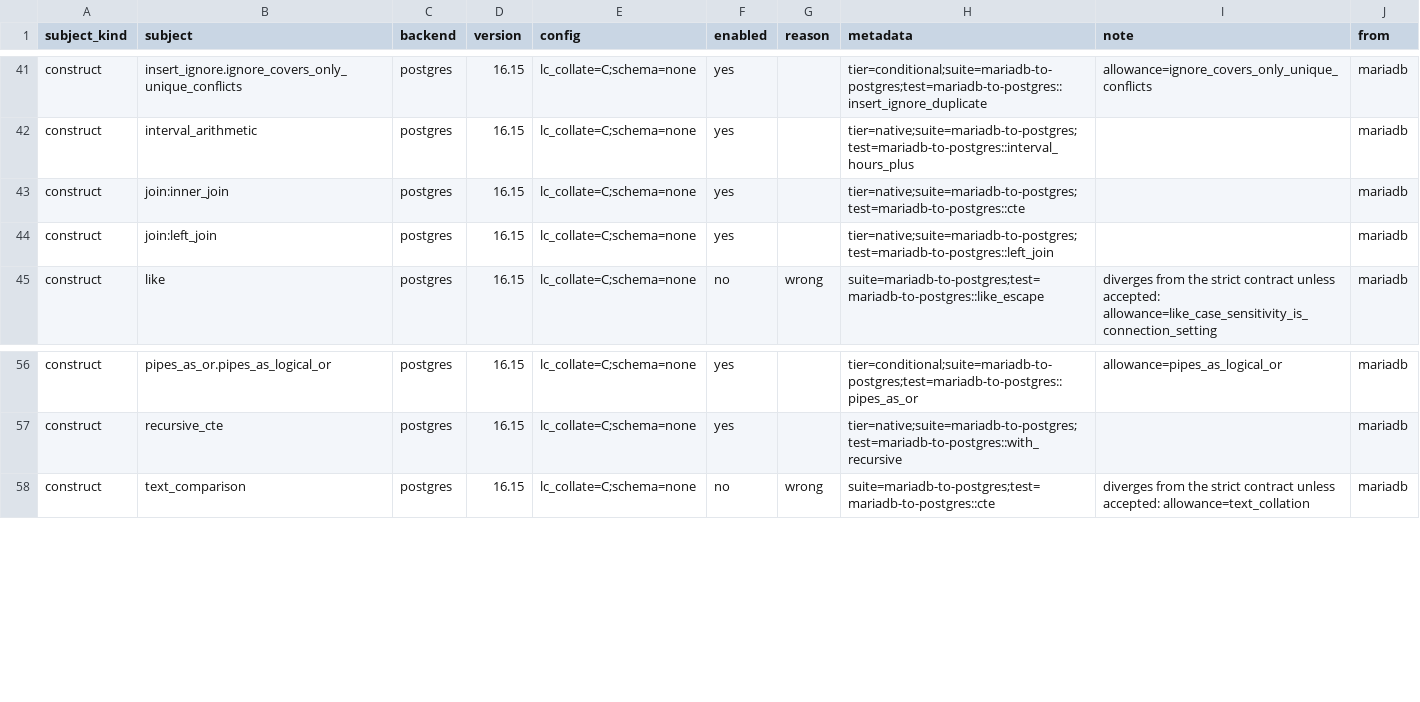
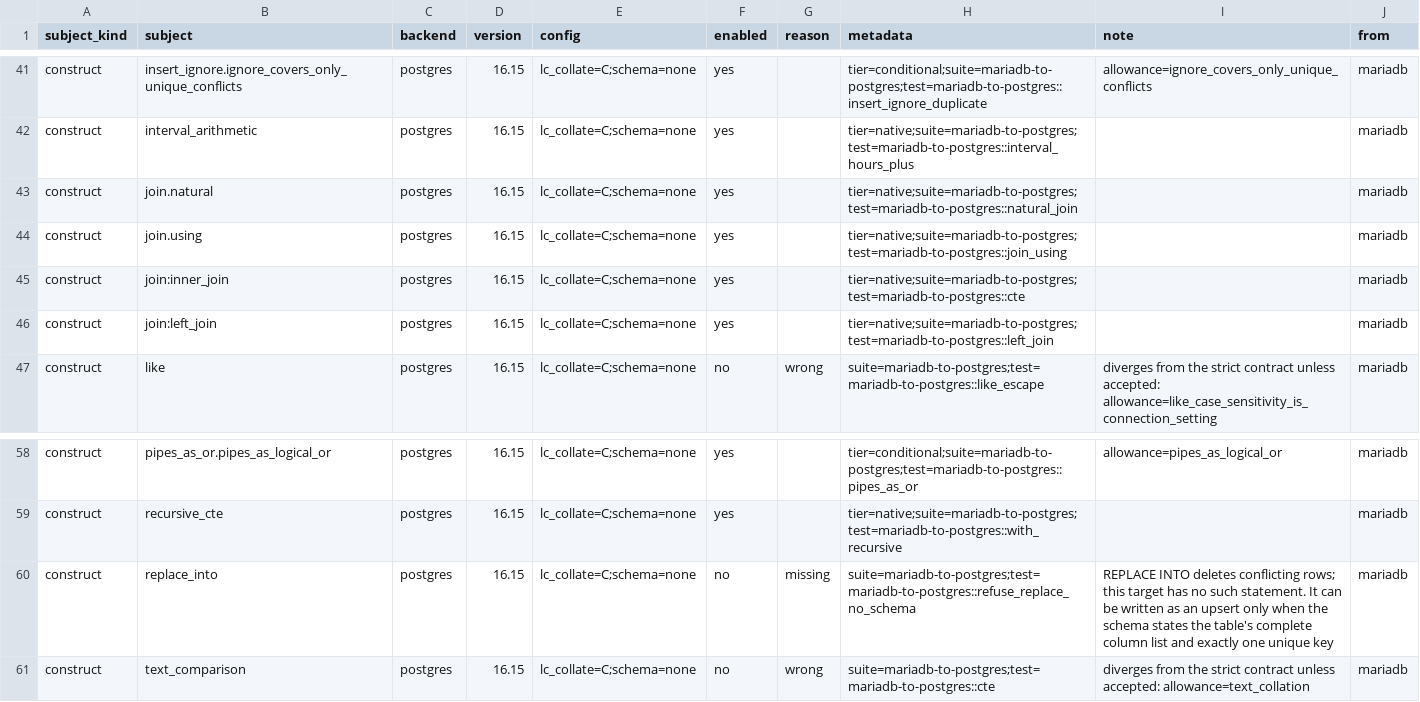
Before and after one commit to ThinkersJournal/unisql, a TSV file: crates/unisql-dialect-postgres/matrix-postgres-from-mariadb.tsv, drawn as a sheet; only a part is shown, gaps mark what is left out.

```diff
--- a/crates/unisql-dialect-postgres/matrix-postgres-from-mariadb.tsv
+++ b/crates/unisql-dialect-postgres/matrix-postgres-from-mariadb.tsv
@@ -42,2 +42,4 @@ construct	insert_ignore.ignore_covers_only_unique_conflicts	postgres	16.15	lc_co
 construct	interval_arithmetic	postgres	16.15	lc_collate=C;schema=none	yes		tier=native;suite=mariadb-to-postgres;test=mariadb-to-postgres::interval_hours_plus		mariadb
+construct	join.natural	postgres	16.15	lc_collate=C;schema=none	yes		tier=native;suite=mariadb-to-postgres;test=mariadb-to-postgres::natural_join		mariadb
+construct	join.using	postgres	16.15	lc_collate=C;schema=none	yes		tier=native;suite=mariadb-to-postgres;test=mariadb-to-postgres::join_using		mariadb
 construct	join:inner_join	postgres	16.15	lc_collate=C;schema=none	yes		tier=native;suite=mariadb-to-postgres;test=mariadb-to-postgres::cte		mariadb
@@ -57,2 +59,3 @@ construct	pipes_as_or.pipes_as_logical_or	postgres	16.15	lc_collate=C;schema=non
 construct	recursive_cte	postgres	16.15	lc_collate=C;schema=none	yes		tier=native;suite=mariadb-to-postgres;test=mariadb-to-postgres::with_recursive		mariadb
+construct	replace_into	postgres	16.15	lc_collate=C;schema=none	no	missing	suite=mariadb-to-postgres;test=mariadb-to-postgres::refuse_replace_no_schema	REPLACE INTO deletes conflicting rows; this target has no such statement. It can be written as an upsert only when the schema states the table's complete column list and exactly one unique key	mariadb
 construct	text_comparison	postgres	16.15	lc_collate=C;schema=none	no	wrong	suite=mariadb-to-postgres;test=mariadb-to-postgres::cte	diverges from the strict contract unless accepted: allowance=text_collation	mariadb
```
Also changed, not shown: crates/unisql-dialect-postgres/matrix-postgres-from-mysql.tsv, crates/unisql-dialect-sqlite/matrix-sqlite-from-mysql.tsv, 21 other files.
